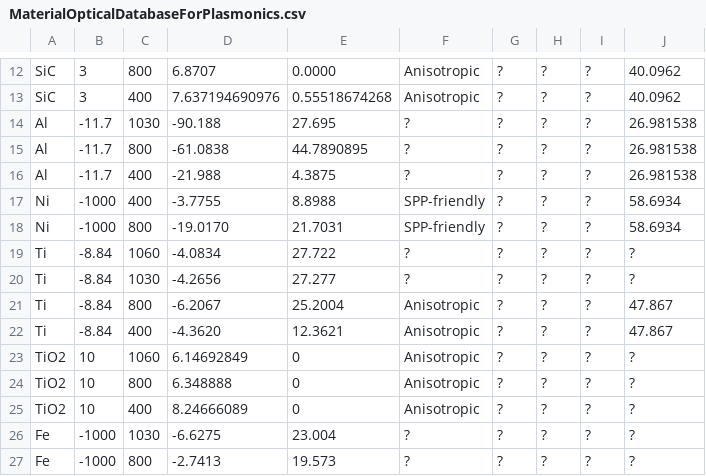
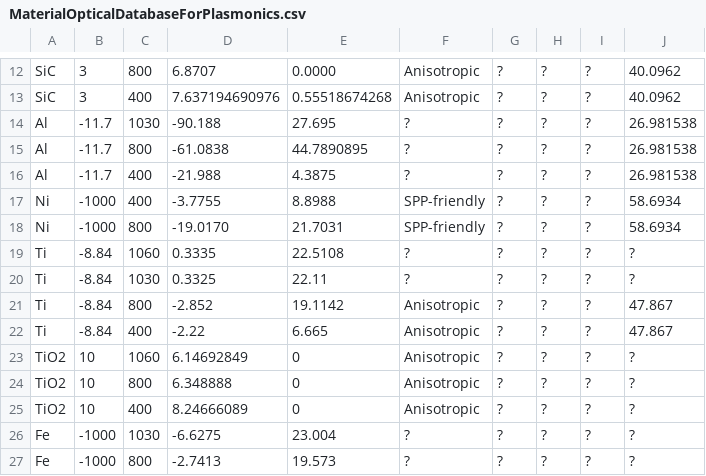
Before and after one commit to tjyderrien/spp-extended-theory, a CSV file: SimpleSPP/MaterialOpticalDatabaseForPlasmonics.csv, drawn as a sheet; only a part is shown, gaps mark what is left out.

Commit message:
SimpleSPP: corrected data on Ti.

```diff
--- a/SimpleSPP/MaterialOpticalDatabaseForPlasmonics.csv
+++ b/SimpleSPP/MaterialOpticalDatabaseForPlasmonics.csv
@@ -18,6 +18,6 @@ Ni	-1000	400	-3.7755	8.8988	SPP-friendly	?	?	?	58.6934
 Ni	-1000	800	-19.0170	21.7031	SPP-friendly	?	?	?	58.6934
-Ti	-8.84	1060	-4.0834	27.722	?	?	?	?	?
-Ti	-8.84	1030	-4.2656	27.277	?	?	?	?	?
-Ti	-8.84	800	-6.2067	25.2004	Anisotropic	?	?	?	47.867
-Ti	-8.84	400	-4.3620	12.3621	Anisotropic	?	?	?	47.867
+Ti	-8.84	1060	0.3335	22.5108	?	?	?	?	?
+Ti	-8.84	1030	0.3325	22.11	?	?	?	?	?
+Ti	-8.84	800	-2.852	19.1142	Anisotropic	?	?	?	47.867
+Ti	-8.84	400	-2.22	6.665	Anisotropic	?	?	?	47.867
 TiO2	10	1060	6.14692849	0	Anisotropic	?	?	?	?
```
Also changed, not shown: 1 other file.
